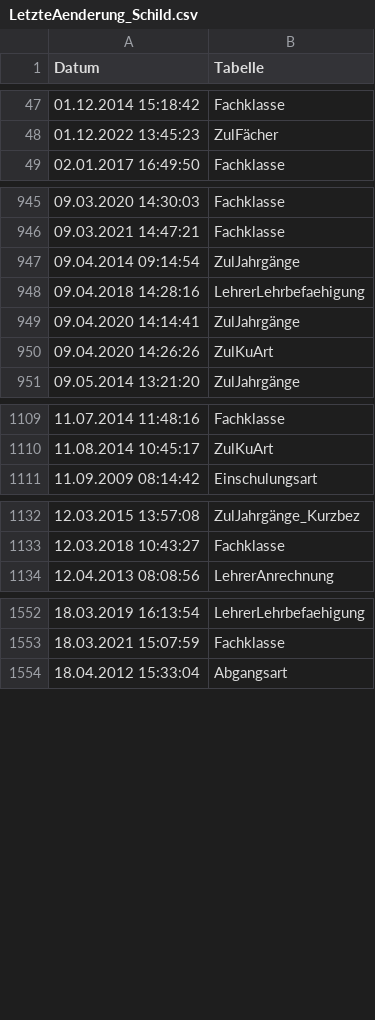
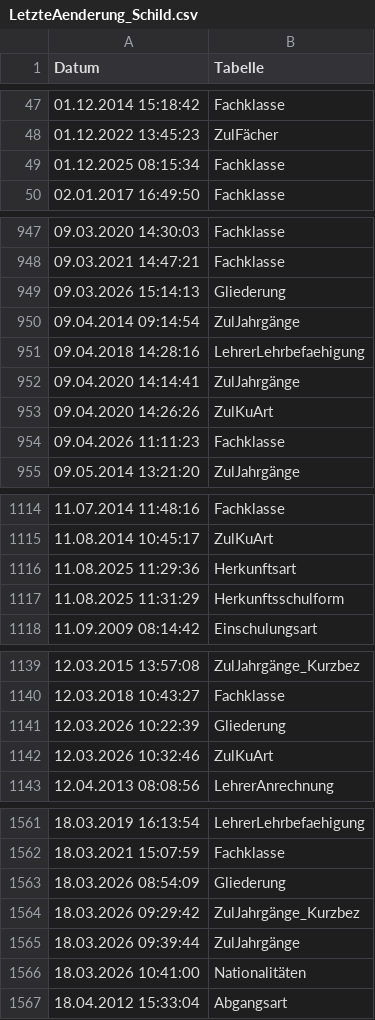
Before and after one commit to SVWS-NRW/svws-statkue-diff, a CSV file: IT.NRW-Statkue/LetzteAenderung_Schild.csv, drawn as a sheet; only a part is shown, gaps mark what is left out; the diff covers the shown part only; the diff names each change by its address in the sheet, - before the commit and + after, or states it on an @@ line.

```diff
--- a/IT.NRW-Statkue/LetzteAenderung_Schild.csv
+++ b/IT.NRW-Statkue/LetzteAenderung_Schild.csv
+row 49: 01.12.2025 08:15:34 | Fachklasse
+row 949: 09.03.2026 15:14:13 | Gliederung
+row 954: 09.04.2026 11:11:23 | Fachklasse
+row 1116: 11.08.2025 11:29:36 | Herkunftsart
+row 1117: 11.08.2025 11:31:29 | Herkunftsschulform
+row 1141: 12.03.2026 10:22:39 | Gliederung
+row 1142: 12.03.2026 10:32:46 | ZulKuArt
+row 1563: 18.03.2026 08:54:09 | Gliederung
+row 1564: 18.03.2026 09:29:42 | ZulJahrgänge_Kurzbez
+row 1565: 18.03.2026 09:39:44 | ZulJahrgänge
+row 1566: 18.03.2026 10:41:00 | Nationalitäten
```
Also changed, not shown: 7 added rows elsewhere in this file, IT.NRW-Statkue/Abgangsart.csv, IT.NRW-Statkue/Fachklasse.csv, 10 other files.
